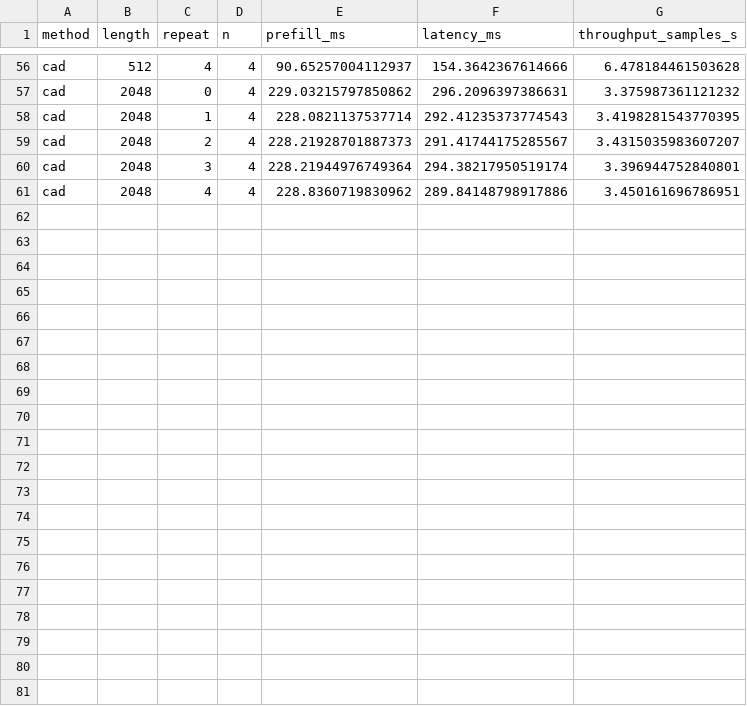
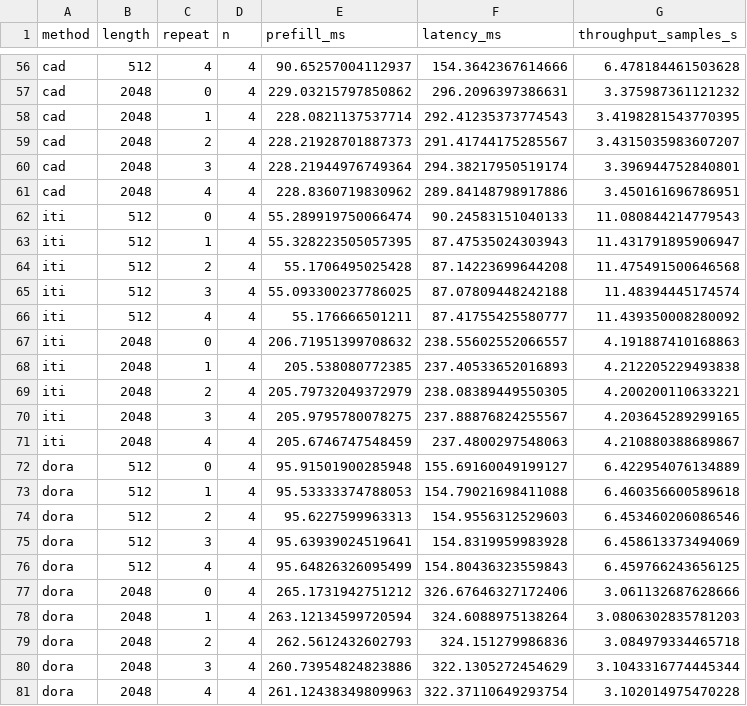
Before and after one commit to chunxi-alpc/TRIAGE, a CSV file: reports/aster_e9_e11_20261112/e11_shared_missing/merged/e11_repeat_summary.csv, drawn as a sheet; only a part is shown, gaps mark what is left out.

Commit message:
Complete E11 ITI and DoRA timing reports and reproducible delivery

```diff
--- a/reports/aster_e9_e11_20261112/e11_shared_missing/merged/e11_repeat_summary.csv
+++ b/reports/aster_e9_e11_20261112/e11_shared_missing/merged/e11_repeat_summary.csv
@@ -61 +61,21 @@ cad,2048,3,4,228.21944976749364,294.38217950519174,3.396944752840801
 cad,2048,4,4,228.8360719830962,289.84148798917886,3.450161696786951
+iti,512,0,4,55.289919750066474,90.24583151040133,11.080844214779543
+iti,512,1,4,55.328223505057395,87.47535024303943,11.431791895906947
+iti,512,2,4,55.1706495025428,87.14223699644208,11.475491500646568
+iti,512,3,4,55.093300237786025,87.07809448242188,11.48394445174574
+iti,512,4,4,55.176666501211,87.41755425580777,11.439350008280092
+iti,2048,0,4,206.71951399708632,238.55602552066557,4.191887410168863
+iti,2048,1,4,205.538080772385,237.40533652016893,4.212205229493838
+iti,2048,2,4,205.79732049372979,238.08389449550305,4.200200110633221
+iti,2048,3,4,205.9795780078275,237.88876824255567,4.203645289299165
+iti,2048,4,4,205.6746747548459,237.4800297548063,4.210880388689867
+dora,512,0,4,95.91501900285948,155.69160049199127,6.422954076134889
+dora,512,1,4,95.53333374788053,154.79021698411088,6.460356600589618
+dora,512,2,4,95.6227599963313,154.9556312529603,6.453460206086546
+dora,512,3,4,95.63939024519641,154.8319959983928,6.458613373494069
+dora,512,4,4,95.64826326095499,154.80436323559843,6.459766243656125
+dora,2048,0,4,265.1731942751212,326.67646327172406,3.061132687628666
+dora,2048,1,4,263.12134599720594,324.6088975138264,3.0806302835781203
+dora,2048,2,4,262.5612432602793,324.151279986836,3.084979334465718
+dora,2048,3,4,260.73954824823886,322.1305272454629,3.1043316774445344
+dora,2048,4,4,261.12438349809963,322.37110649293754,3.102014975470228
```
Also changed, not shown: reports/aster_e9_e11_20261112/e11_shared_missing/merged/e11_summary.csv, 26 other files.
